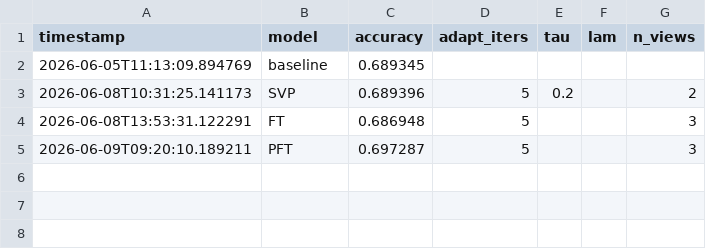
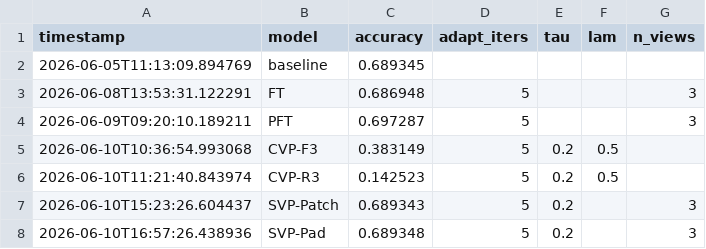
Before and after one commit to kikisprdx/cvp_reproduction, a CSV file: results/results.csv, drawn as a sheet.

Commit message:
Results

```diff
--- a/results/results.csv
+++ b/results/results.csv
@@ -2,4 +2,7 @@ timestamp,model,accuracy,adapt_iters,tau,lam,n_views
 2026-06-05T11:13:09.894769,baseline,0.689345,,,,
-2026-06-08T10:31:25.141173,SVP,0.689396,5,0.2,,2
 2026-06-08T13:53:31.122291,FT,0.686948,5,,,3
 2026-06-09T09:20:10.189211,PFT,0.697287,5,,,3
+2026-06-10T10:36:54.993068,CVP-F3,0.383149,5,0.2,0.5,
+2026-06-10T11:21:40.843974,CVP-R3,0.142523,5,0.2,0.5,
+2026-06-10T15:23:26.604437,SVP-Patch,0.689343,5,0.2,,3
+2026-06-10T16:57:26.438936,SVP-Pad,0.689348,5,0.2,,3
```
Also changed, not shown: 2 other files.
